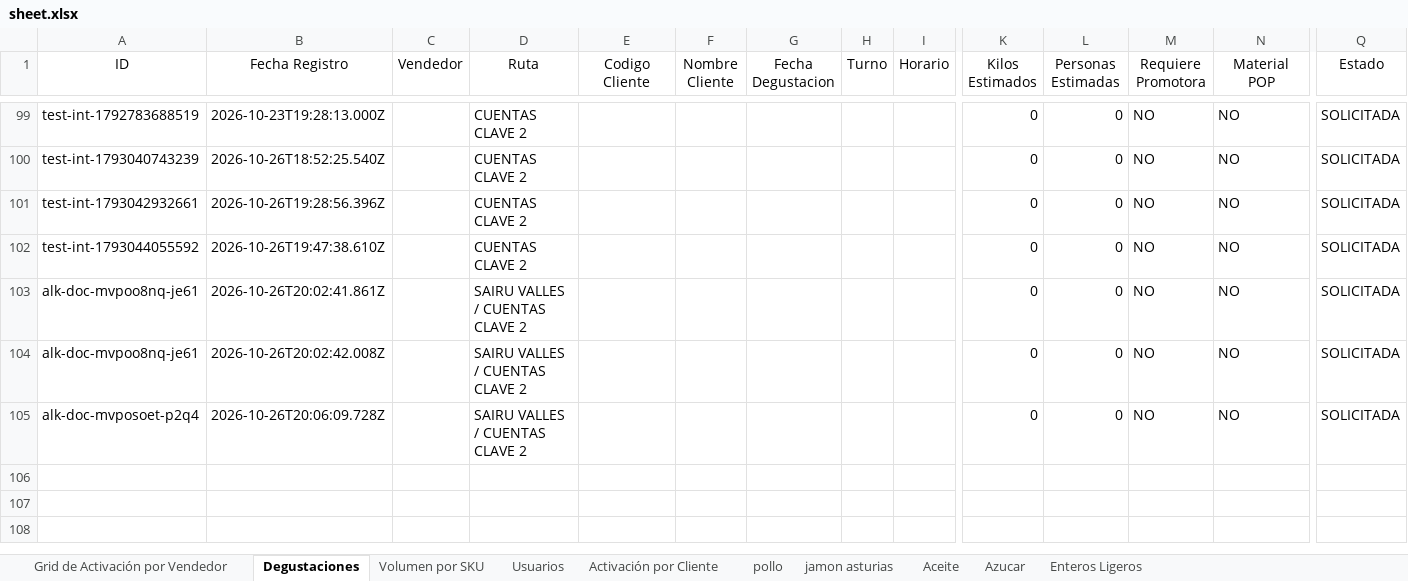
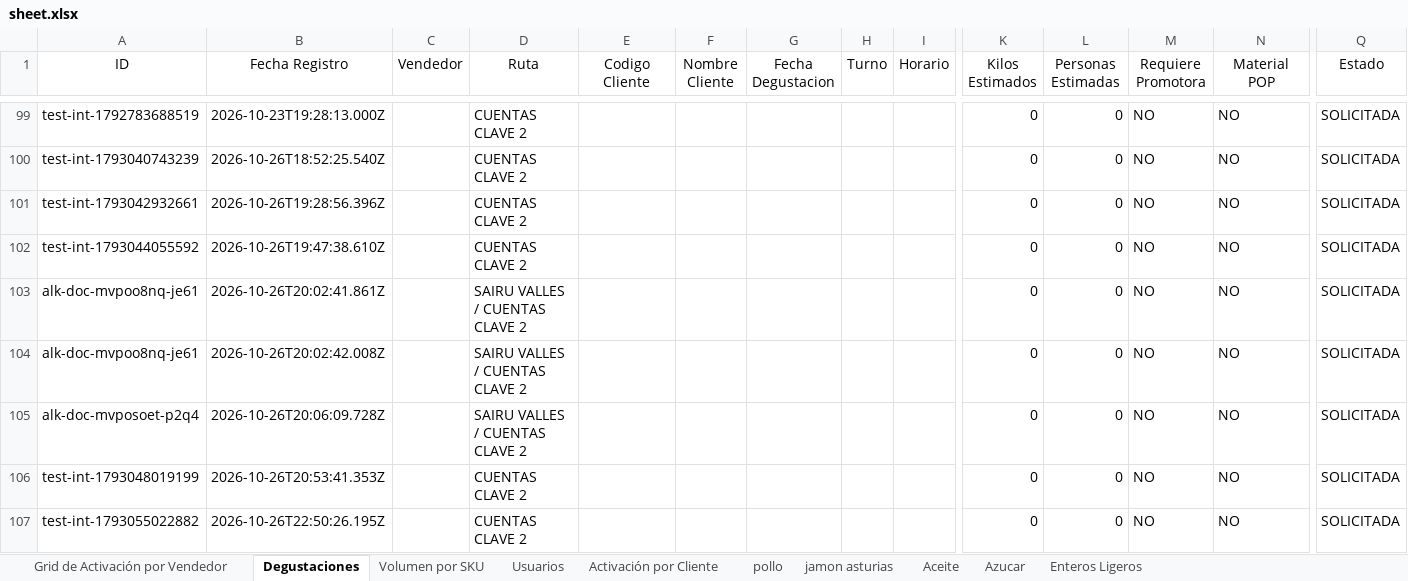
Before and after one commit to pagoscodizulca-svg/dashboard-fdv---planificador, an Excel workbook: sheet.xlsx, sheet Degustaciones, drawn as a sheet; only a part is shown, gaps mark what is left out; values as stored, in another font and other column widths than the file's, no borders; charts and pictures not drawn; rows hold the shown columns only; the diff names each change by its address in the sheet, - before the commit and + after, or states it on an @@ line.

```diff
--- a/sheet.xlsx (sheet Degustaciones)
+++ b/sheet.xlsx (sheet Degustaciones)
+row 106: test-int-1793048019199 | 2026-10-26T20:53:41.353Z |  | CUENTAS CLAVE 2 |  |  |  |  |  | 0 | 0 | NO | NO | SOLICITADA
+row 107: test-int-1793055022882 | 2026-10-26T22:50:26.195Z |  | CUENTAS CLAVE 2 |  |  |  |  |  | 0 | 0 | NO | NO | SOLICITADA
```
Also changed, not shown: 33 other files.
